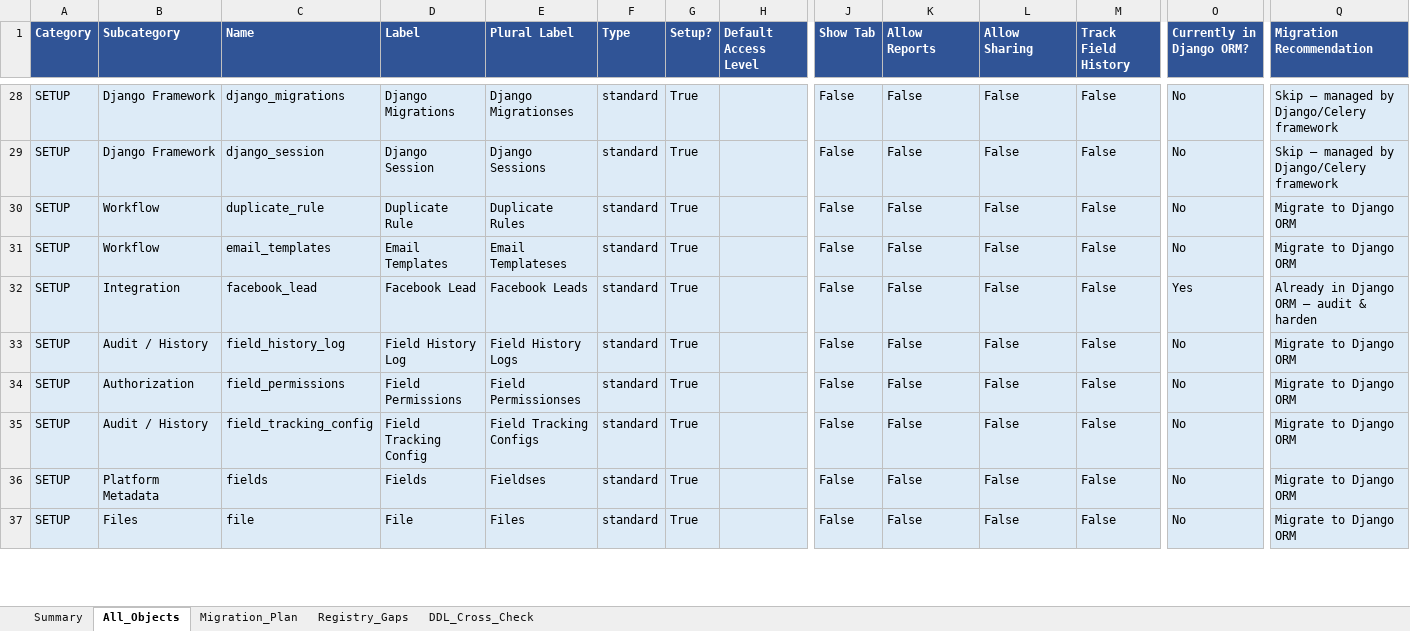
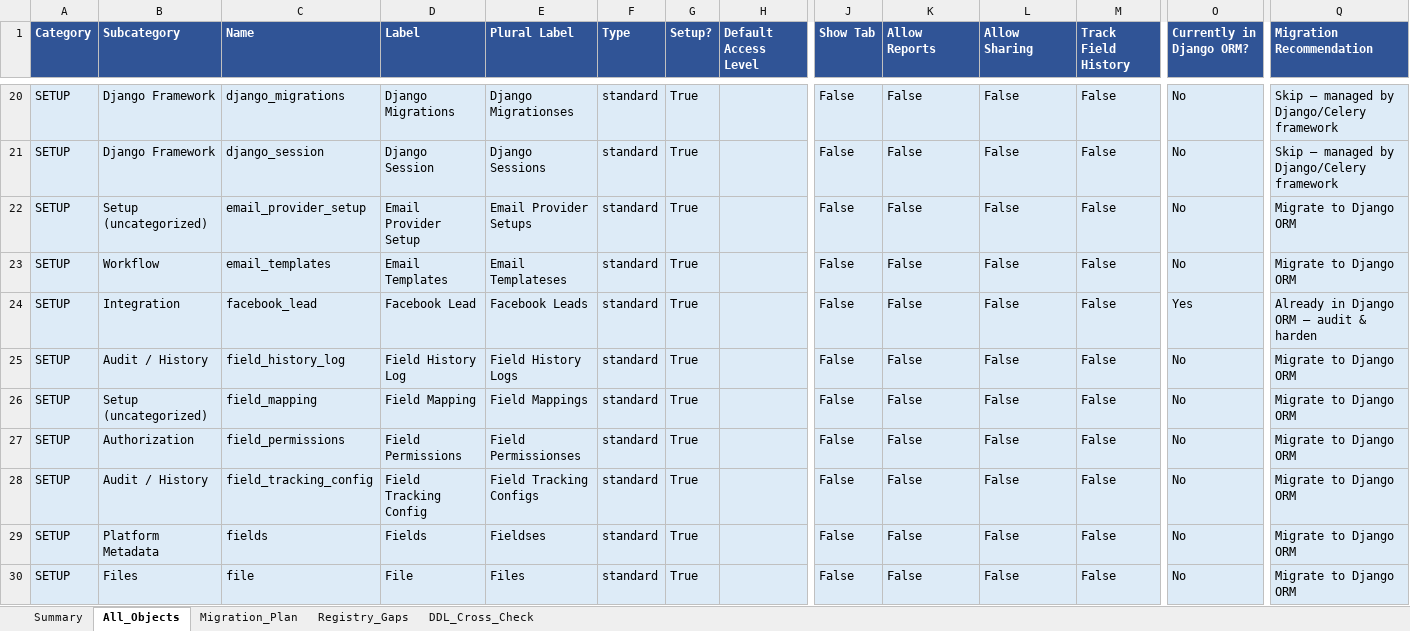
Before and after one commit to support-fingertip/business-bussus-django, an Excel workbook: objects_audit.xlsx, sheet All_Objects, drawn as a sheet; only a part is shown, gaps mark what is left out; values as stored, in another font and other column widths than the file's, no borders; table styles not drawn; addresses are those after the commit; rows hold the shown columns only; the diff covers the shown part only; the diff names each change by its address in the sheet, - before the commit and + after, or states it on an @@ line.

```diff
--- a/objects_audit.xlsx (sheet All_Objects)
+++ b/objects_audit.xlsx (sheet All_Objects)
-B22 (Subcategory): Workflow
+B22 (Subcategory): Setup (uncategorized)
-C22 (Name): duplicate_rule
+C22 (Name): email_provider_setup
-D22 (Label): Duplicate Rule
+D22 (Label): Email Provider Setup
-E22 (Plural Label): Duplicate Rules
+E22 (Plural Label): Email Provider Setups
+row 26: SETUP | Setup (uncategorized) | field_mapping | Field Mapping | Field Mappings | standard | True |  | False | False | False | False | No | Migrate to Django ORM
```
Also changed, not shown: 12 added rows, 31 removed rows and 40 edited cells elsewhere in this sheet, sheet Migration_Plan, sheet DDL_Cross_Check, sheet Summary, 1 other file.
